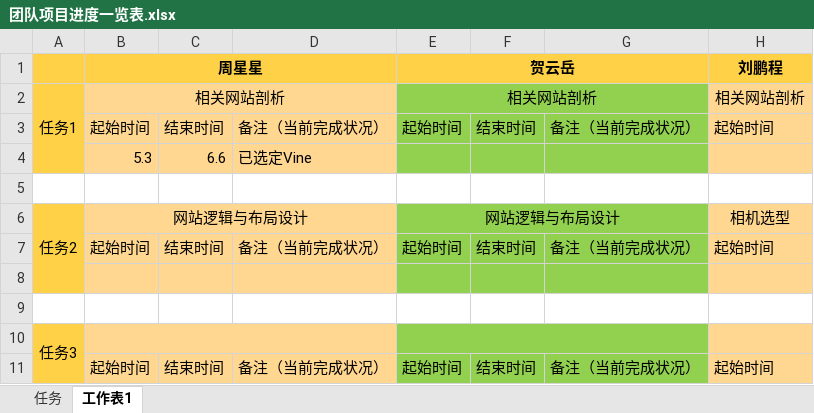
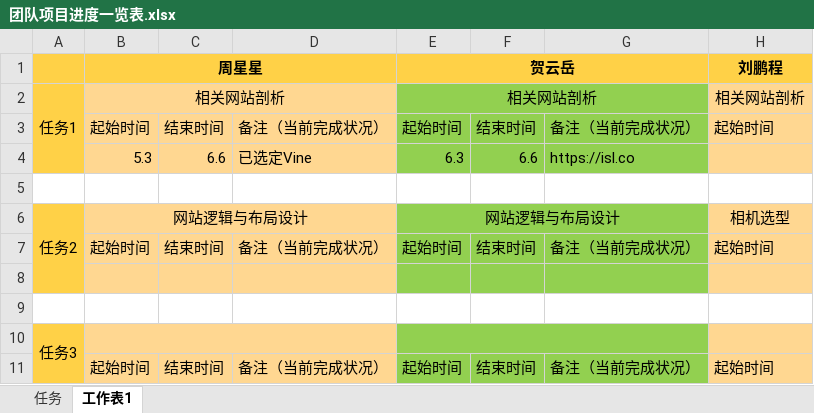
Before and after one commit to zqq-2016/self-management, an Excel workbook: 团队项目进度一览表.xlsx, sheet 工作表1, drawn as a sheet; only a part is shown; values as stored, in another font and other column widths than the file's, no borders; the diff names each change by its address in the sheet, - before the commit and + after, or states it on an @@ line.

Commit message:
hyy add website investigation plan

```diff
--- a/团队项目进度一览表.xlsx (sheet 工作表1)
+++ b/团队项目进度一览表.xlsx (sheet 工作表1)
-E4: (empty)
+E4: 6.3
-F4: (empty)
+F4: 6.6
-G4: (empty)
+G4: https://isl.co
```
